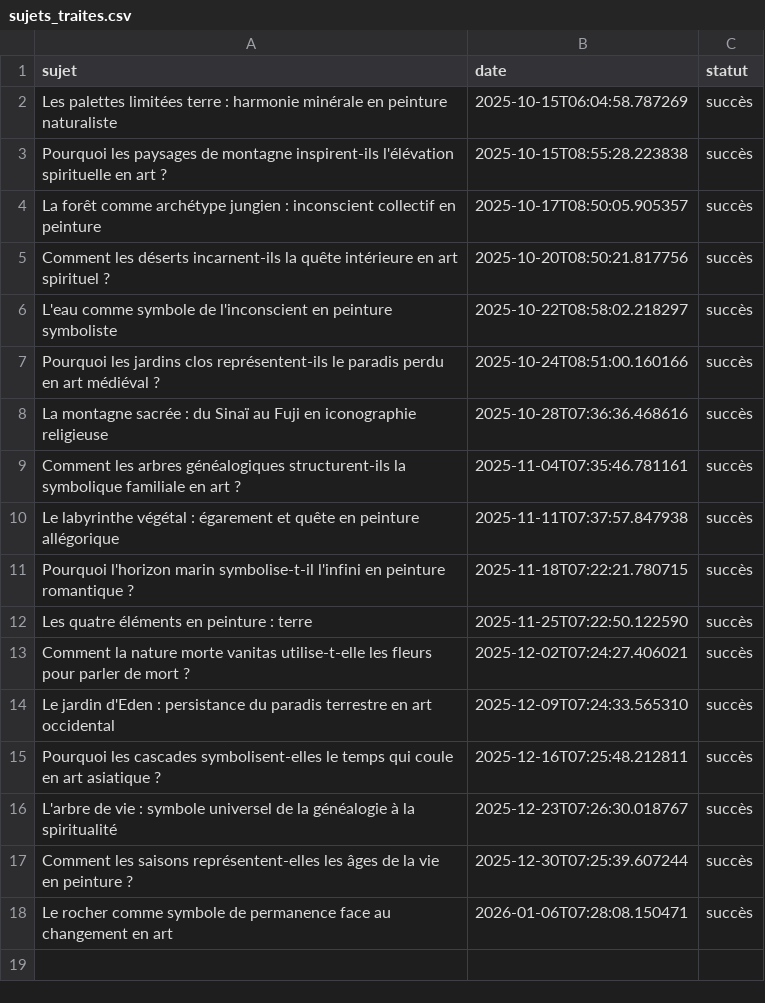
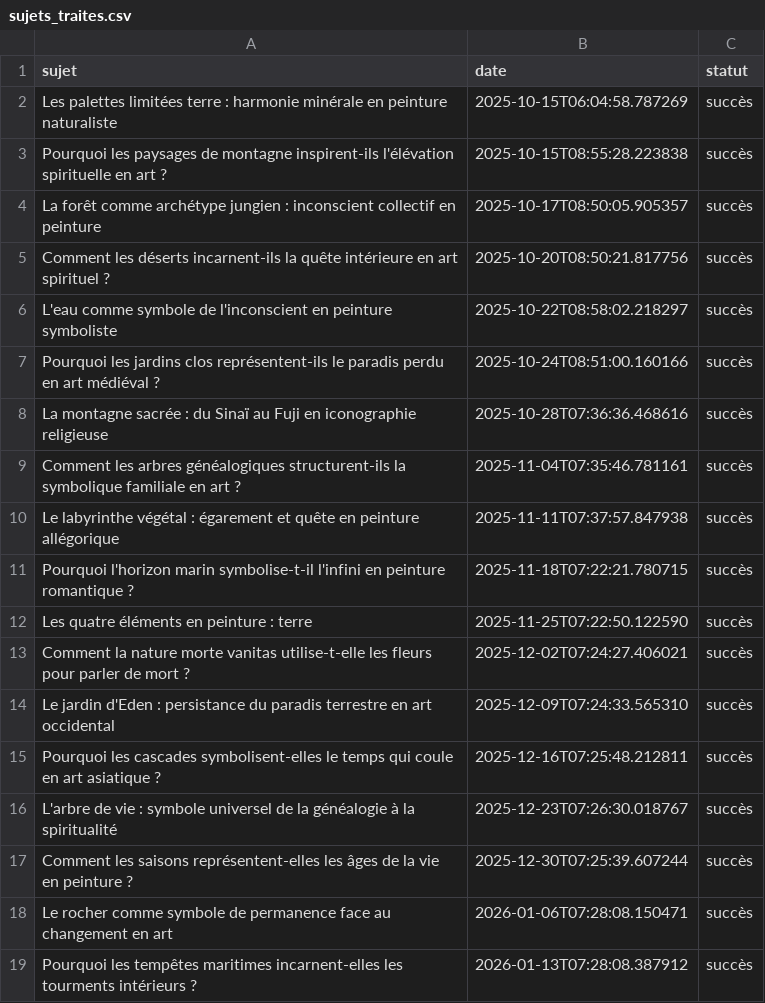
Before and after one commit to Metalosmose21/Nature-2, a CSV file: sujets_traites.csv, drawn as a sheet; the diff names each change by its address in the sheet, - before the commit and + after, or states it on an @@ line.

```diff
--- a/sujets_traites.csv
+++ b/sujets_traites.csv
+row 19: Pourquoi les tempêtes maritimes incarnent-elles les tourments intérieurs ? | 2026-01-13T07:28:08.387912 | succès
```
Also changed, not shown: sujets.csv.
